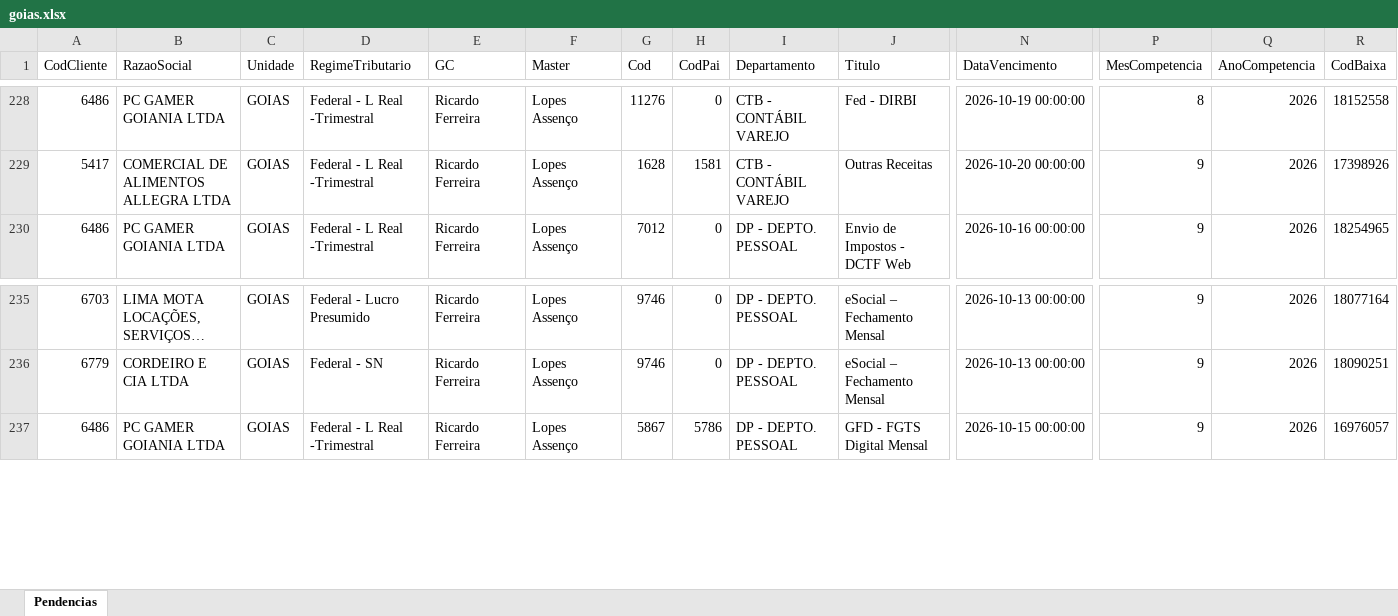
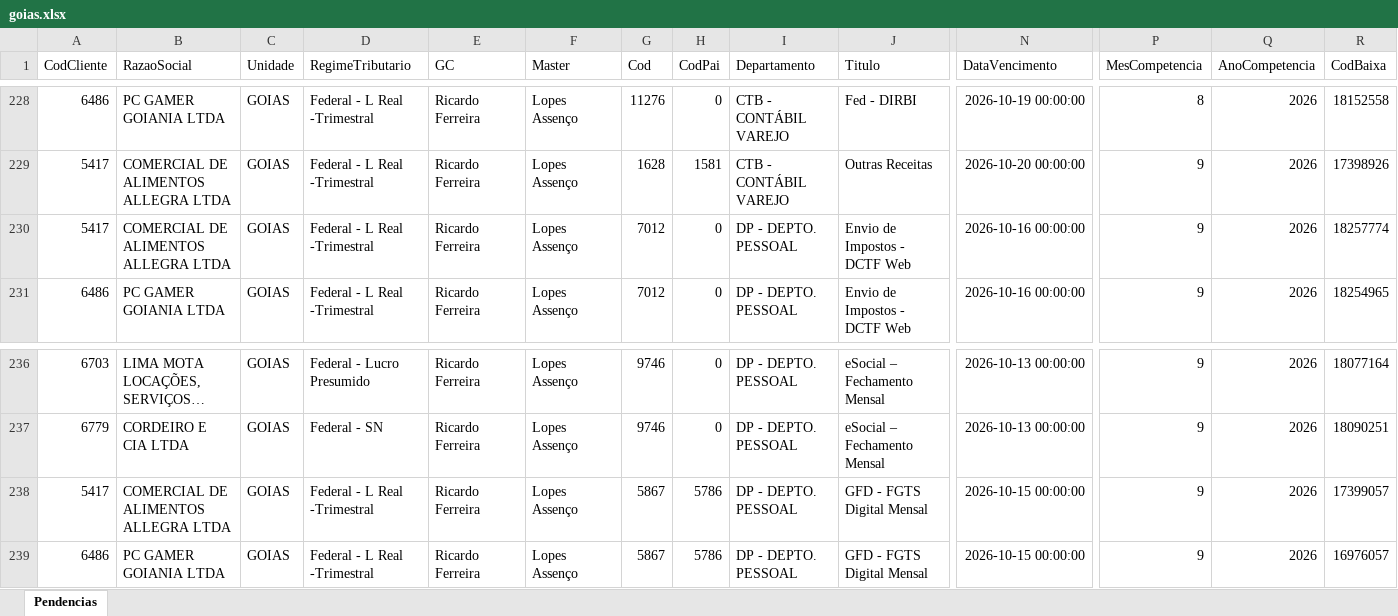
Before and after one commit to Controladoria-MG/Tarefas-baixadas, an Excel workbook: data/base/goias.xlsx, sheet Pendencias, drawn as a sheet; only a part is shown, gaps mark what is left out; long unchanged cells end in …; values as stored, in another font and other column widths than the file's, no borders; rows hold the shown columns only; the diff names each change by its address in the sheet, - before the commit and + after, or states it on an @@ line.

```diff
--- a/data/base/goias.xlsx (sheet Pendencias)
+++ b/data/base/goias.xlsx (sheet Pendencias)
+row 230: 5417 | COMERCIAL DE ALIMENTOS ALLEGRA LTDA | GOIAS | Federal - L Real -Trimestral | Ricardo Ferreira | Lopes Assenço | 7012 | 0 | DP - DEPTO. PESSOAL | Envio de Impostos - DCTF Web | 2026-10-16 00:00:00 | 9 | 2026 | 18257774
+row 238: 5417 | COMERCIAL DE ALIMENTOS ALLEGRA LTDA | GOIAS | Federal - L Real -Trimestral | Ricardo Ferreira | Lopes Assenço | 5867 | 5786 | DP - DEPTO. PESSOAL | GFD - FGTS Digital Mensal | 2026-10-15 00:00:00 | 9 | 2026 | 17399057
```
Also changed, not shown: data/base/santos.xlsx, 4 other files.
